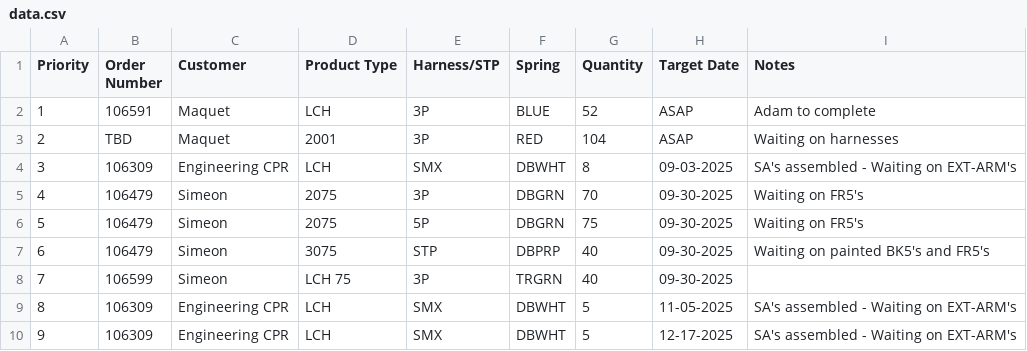
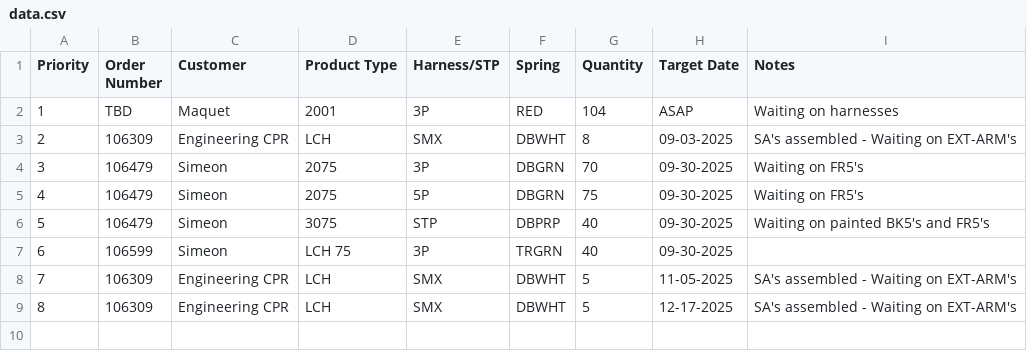
Before and after one commit to patrickaguilera/production-display, a CSV file: data/data.csv, drawn as a sheet; removed rows and columns are numbered as before the commit, all else as after; the diff names each change by its address in the sheet, - before the commit and + after, or states it on an @@ line.

Commit message:
Update data.csv

```diff
--- a/data/data.csv
+++ b/data/data.csv
-row 2: 1 | 106591 | Maquet | LCH | 3P | BLUE | 52 | ASAP | Adam to complete
@@ column A (Priority) renumbered from row 2 down @@
```
